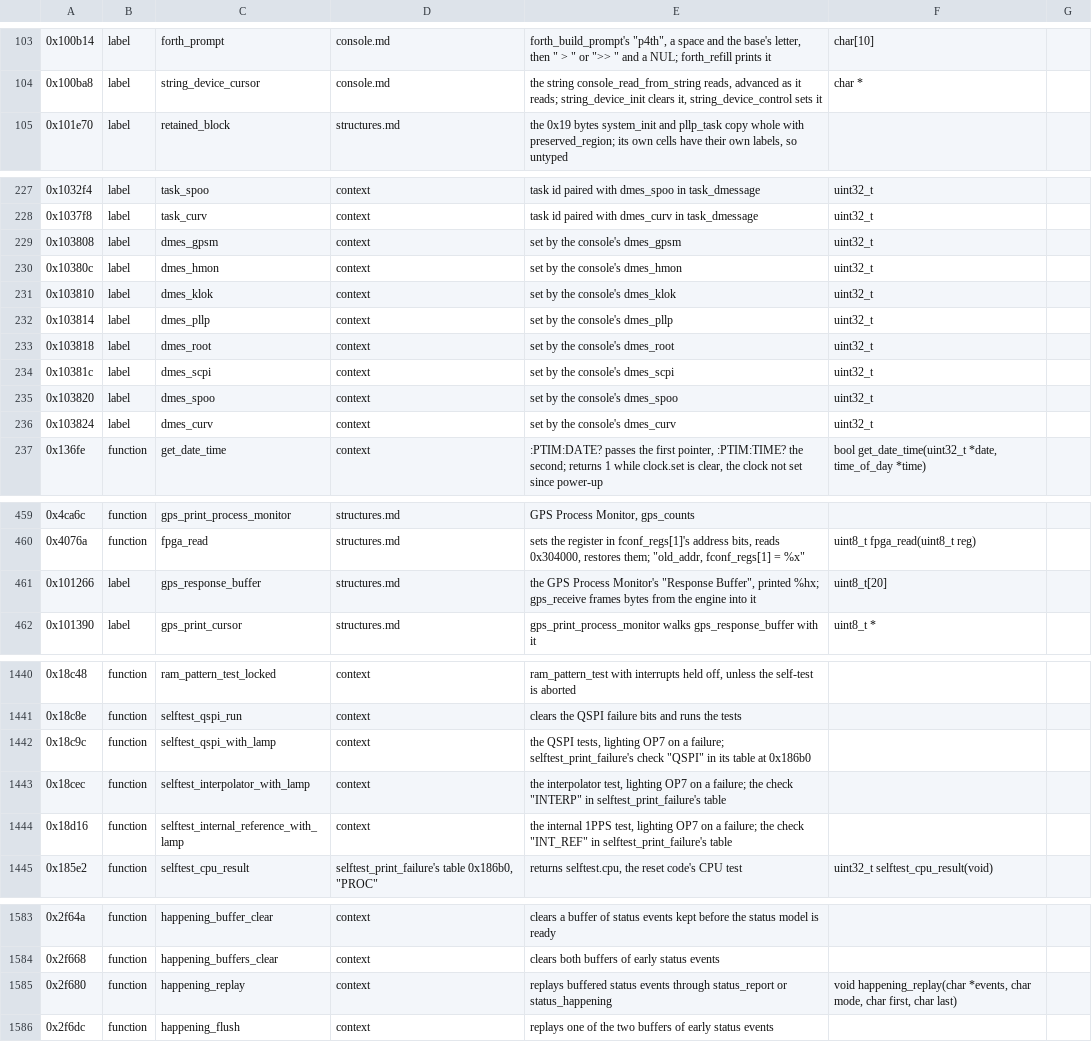
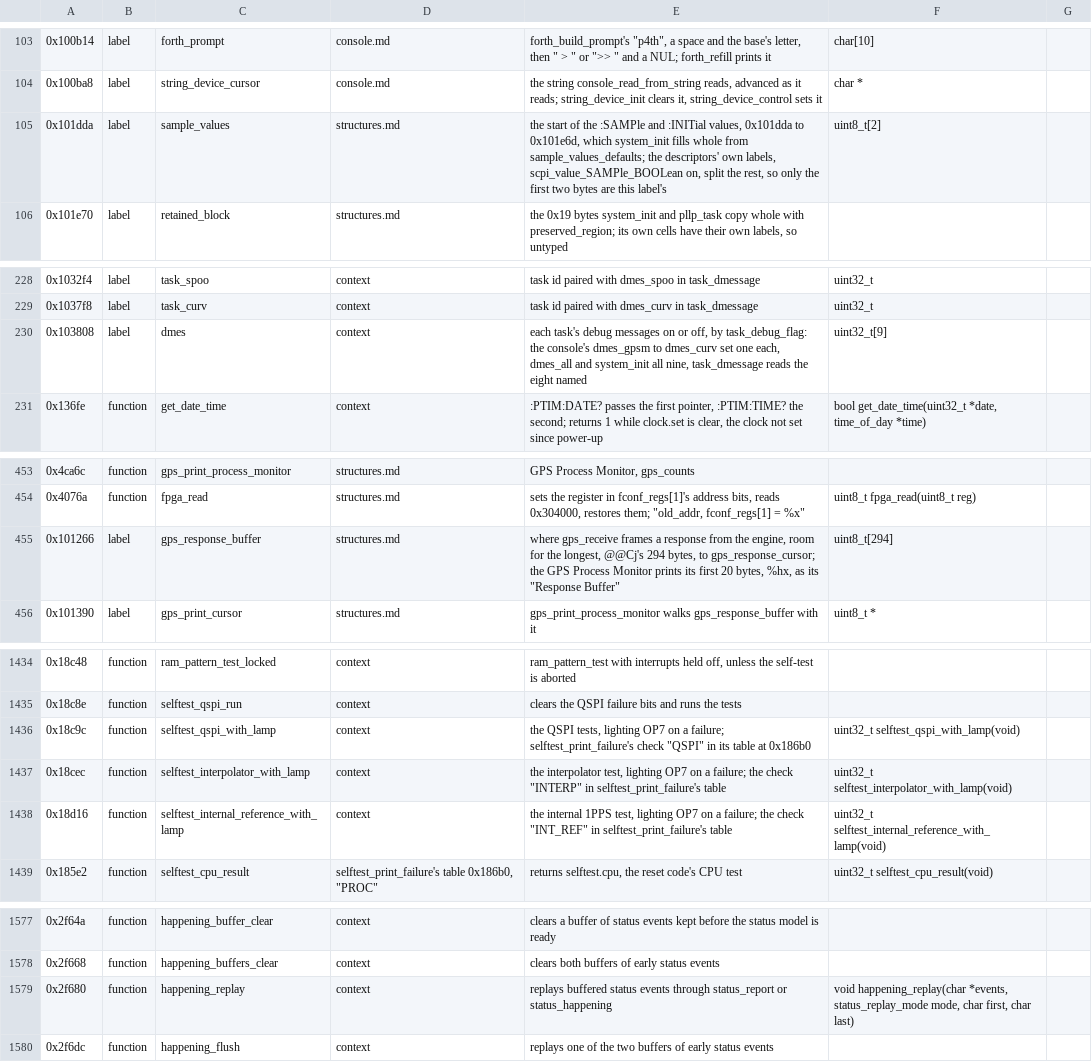
Before and after one commit to charlieh0tel/smartclock, a TSV file: tools/ghidra/names/z3805a-3543b.tsv, drawn as a sheet; only a part is shown, gaps mark what is left out; removed rows and columns are numbered as before the commit, all else as after; the diff names each change by its address in the sheet, - before the commit and + after, or states it on an @@ line.

```diff
--- a/tools/ghidra/names/z3805a-3543b.tsv
+++ b/tools/ghidra/names/z3805a-3543b.tsv
+row 105: 0x101dda | label | sample_values | structures.md | the start of the :SAMPle and :INITial values, 0x101dda to 0x101e6d, which system_init fills whole from sample_values_defaults; the descriptors' own labels, scpi_value_SAMPle_BOOLean on, split the rest, so only the first two bytes are this label's | uint8_t[2]
-C230: dmes_gpsm
+C230: dmes
-E230: set by the console's dmes_gpsm
+E230: each task's debug messages on or off, by task_debug_flag: the console's dmes_gpsm to dmes_curv set one each, dmes_all and system_init all nine, task_dmessage reads the eight named
-F230: uint32_t
+F230: uint32_t[9]
-row 230: 0x10380c | label | dmes_hmon | context | set by the console's dmes_hmon | uint32_t
-row 231: 0x103810 | label | dmes_klok | context | set by the console's dmes_klok | uint32_t
-row 232: 0x103814 | label | dmes_pllp | context | set by the console's dmes_pllp | uint32_t
-row 233: 0x103818 | label | dmes_root | context | set by the console's dmes_root | uint32_t
-row 234: 0x10381c | label | dmes_scpi | context | set by the console's dmes_scpi | uint32_t
-row 235: 0x103820 | label | dmes_spoo | context | set by the console's dmes_spoo | uint32_t
-row 236: 0x103824 | label | dmes_curv | context | set by the console's dmes_curv | uint32_t
-E455: the GPS Process Monitor's "Response Buffer", printed %hx; gps_receive frames bytes from the engine into it
+E455: where gps_receive frames a response from the engine, room for the longest, @@Cj's 294 bytes, to gps_response_cursor; the GPS Process Monitor prints its first 20 bytes, %hx, as its "Response Buffer"
-F455: uint8_t[20]
+F455: uint8_t[294]
-F1436: (empty)
+F1436: uint32_t selftest_qspi_with_lamp(void)
-F1437: (empty)
+F1437: uint32_t selftest_interpolator_with_lamp(void)
-F1438: (empty)
+F1438: uint32_t selftest_internal_reference_with_lamp(void)
-F1579: …happening_replay(char *events, char mode, char…
+F1579: …happening_replay(char *events, status_replay_mode mode, char…
```
Also changed, not shown: tools/ghidra/names/results.tsv, 24 other files.
